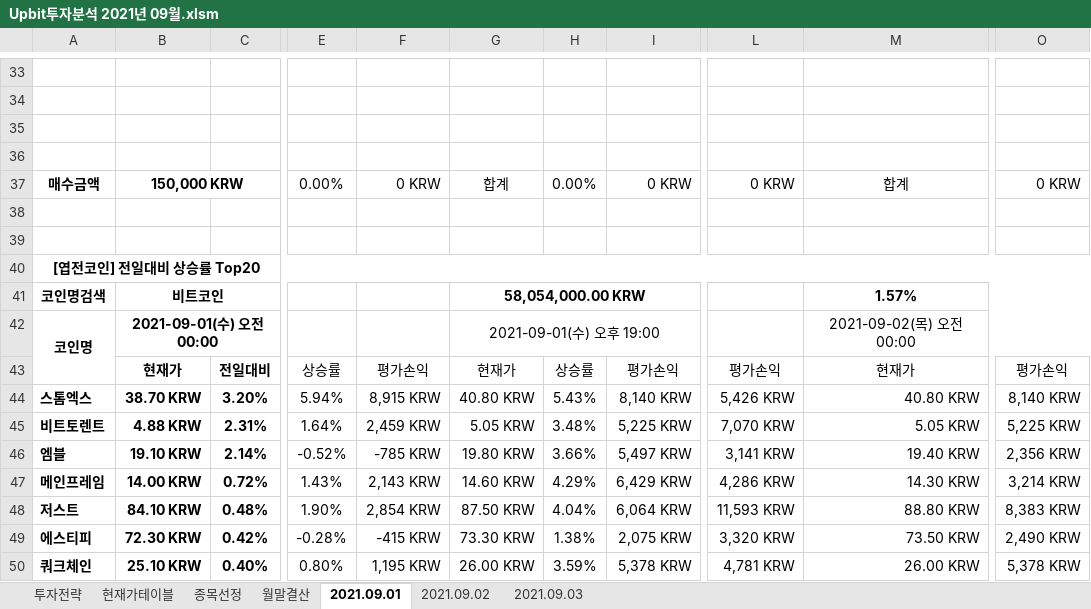
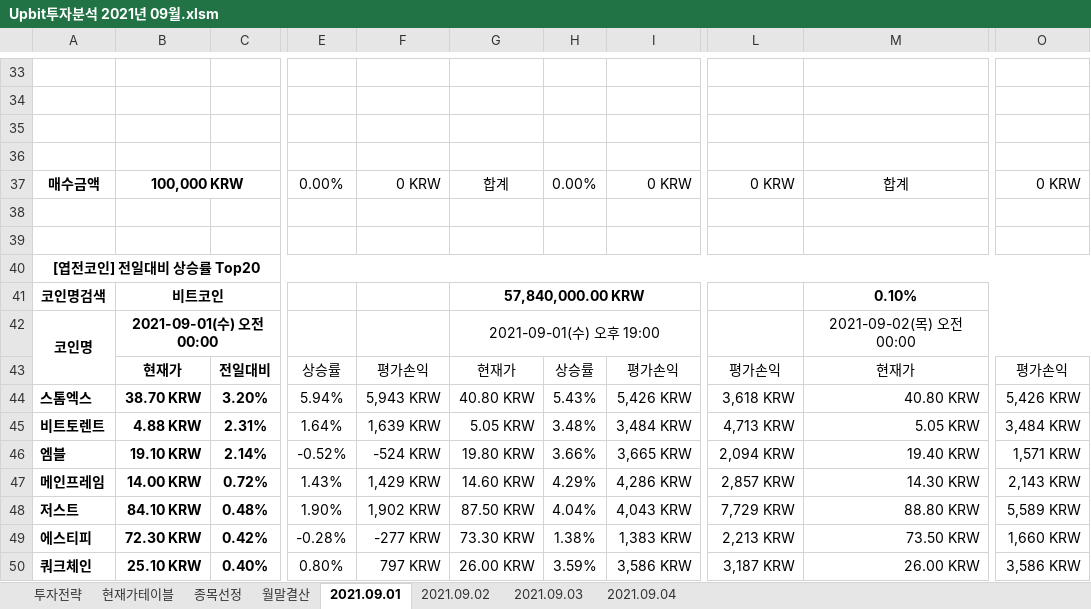
Before and after one commit to JoSihun/Upbit, an Excel workbook: Upbit투자분석 2021년 09월.xlsm, sheet 2021.09.01, drawn as a sheet; only a part is shown, gaps mark what is left out; values as stored, in another font and other column widths than the file's, no borders; charts and pictures and conditional formats not drawn; the diff covers the shown part only; the diff names each change by its address in the sheet, - before the commit and + after, or states it on an @@ line.

```diff
--- a/Upbit투자분석 2021년 09월.xlsm (sheet 2021.09.01)
+++ b/Upbit투자분석 2021년 09월.xlsm (sheet 2021.09.01)
+sheet tab: 2021.09.04
-B37: 150,000 KRW
+B37: 100,000 KRW
-G41: 58,054,000.00 KRW
+G41: 57,840,000.00 KRW
-M41: 1.57%
+M41: 0.10%
-F44: 8,915 KRW
+F44: 5,943 KRW
-I44: 8,140 KRW
+I44: 5,426 KRW
-L44: 5,426 KRW
+L44: 3,618 KRW
-O44: 8,140 KRW
+O44: 5,426 KRW
-F45: 2,459 KRW
+F45: 1,639 KRW
-I45: 5,225 KRW
+I45: 3,484 KRW
-L45: 7,070 KRW
+L45: 4,713 KRW
-O45: 5,225 KRW
+O45: 3,484 KRW
-F46: -785 KRW
+F46: -524 KRW
-I46: 5,497 KRW
+I46: 3,665 KRW
-L46: 3,141 KRW
+L46: 2,094 KRW
-O46: 2,356 KRW
+O46: 1,571 KRW
-F47: 2,143 KRW
+F47: 1,429 KRW
-I47: 6,429 KRW
+I47: 4,286 KRW
-L47: 4,286 KRW
+L47: 2,857 KRW
-O47: 3,214 KRW
+O47: 2,143 KRW
-F48: 2,854 KRW
+F48: 1,902 KRW
-I48: 6,064 KRW
+I48: 4,043 KRW
-L48: 11,593 KRW
+L48: 7,729 KRW
-O48: 8,383 KRW
+O48: 5,589 KRW
-F49: -415 KRW
+F49: -277 KRW
-I49: 2,075 KRW
+I49: 1,383 KRW
-L49: 3,320 KRW
+L49: 2,213 KRW
-O49: 2,490 KRW
+O49: 1,660 KRW
-F50: 1,195 KRW
+F50: 797 KRW
-I50: 5,378 KRW
+I50: 3,586 KRW
-L50: 4,781 KRW
+L50: 3,187 KRW
-O50: 5,378 KRW
+O50: 3,586 KRW
```
Also changed, not shown: 459 edited cells elsewhere in this sheet, sheet 현재가테이블, sheet 종목선정, sheet 2021.09.03, sheet 월말결산, sheet 2021.09.02, sheet 투자전략, charts or pictures.
